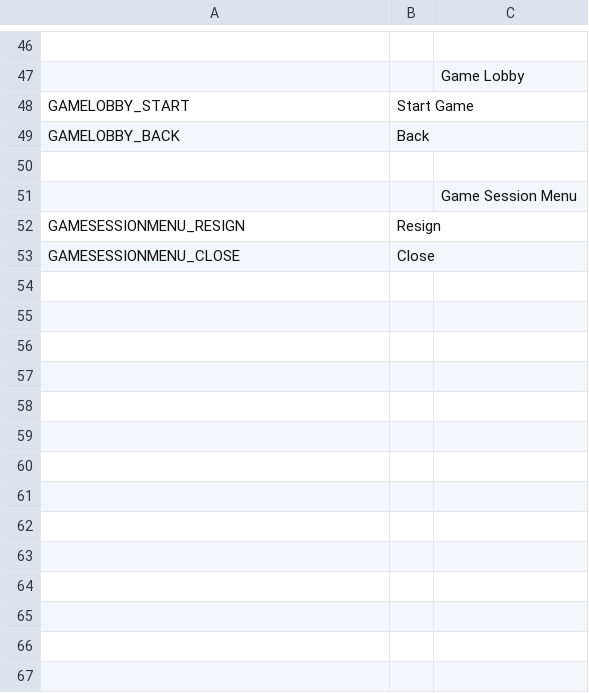
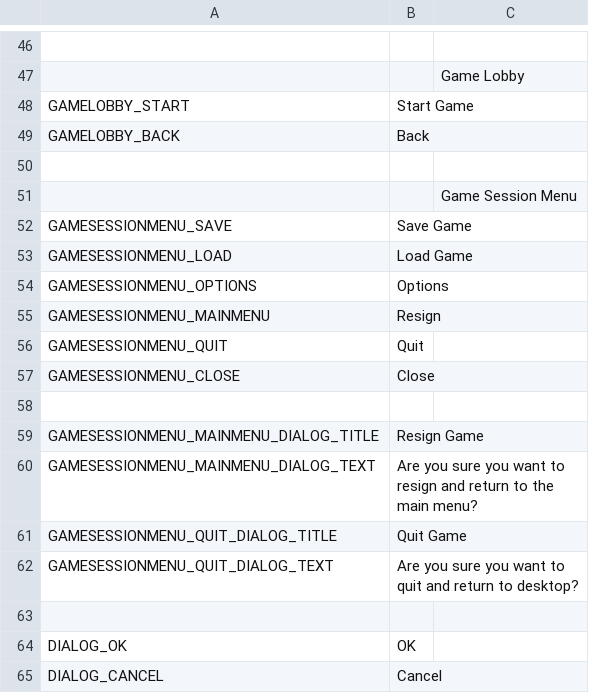
Before and after one commit to OpenVicProject/OpenVic, a CSV file: game/localisation/en_GB/menus.csv, drawn as a sheet; only a part is shown, gaps mark what is left out.

```diff
--- a/game/localisation/en_GB/menus.csv
+++ b/game/localisation/en_GB/menus.csv
@@ -51,3 +51,15 @@ GAMELOBBY_BACK,Back
 ,, Game Session Menu
-GAMESESSIONMENU_RESIGN,Resign
+GAMESESSIONMENU_SAVE,Save Game
+GAMESESSIONMENU_LOAD,Load Game
+GAMESESSIONMENU_OPTIONS,Options
+GAMESESSIONMENU_MAINMENU,Resign
+GAMESESSIONMENU_QUIT,Quit
 GAMESESSIONMENU_CLOSE,Close
+
+GAMESESSIONMENU_MAINMENU_DIALOG_TITLE,Resign Game
+GAMESESSIONMENU_MAINMENU_DIALOG_TEXT,Are you sure you want to resign and return to the main menu?
+GAMESESSIONMENU_QUIT_DIALOG_TITLE,Quit Game
+GAMESESSIONMENU_QUIT_DIALOG_TEXT,Are you sure you want to quit and return to desktop?
+
+DIALOG_OK,OK
+DIALOG_CANCEL,Cancel
```
Also changed, not shown: game/localisation/en_US/menus.csv, game/localisation/fr_FR/menus.csv, 36 other files.
